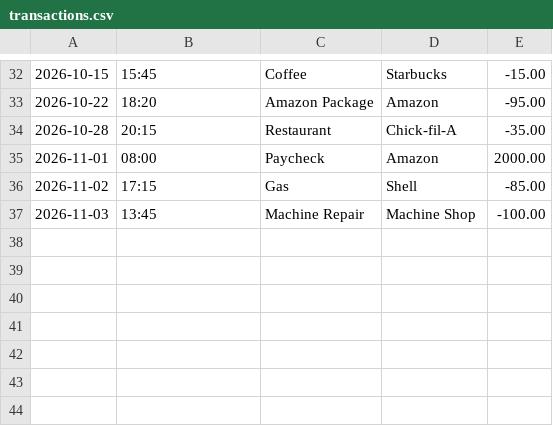
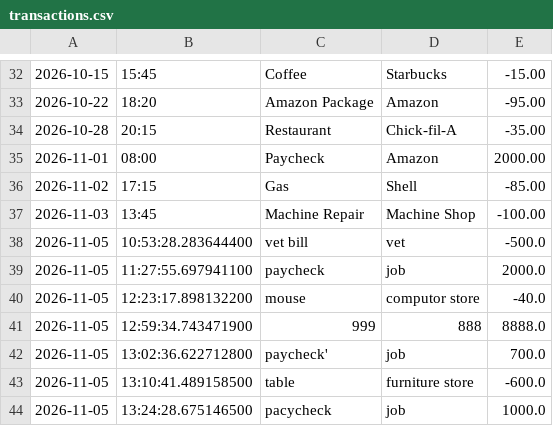
Before and after one commit to ChasityHoffman/Bootcamp_Hoffman, a CSV file: Capstone 1/AccountingLedger/src/main/resources/transactions.csv, drawn as a sheet; only a part is shown, gaps mark what is left out.

```diff
--- a/Capstone 1/AccountingLedger/src/main/resources/transactions.csv
+++ b/Capstone 1/AccountingLedger/src/main/resources/transactions.csv
@@ -37 +37,8 @@
 2026-11-03|13:45|Machine Repair|Machine Shop|-100.00
+2026-11-05|10:53:28.283644400|vet bill|vet|-500.0
+2026-11-05|11:27:55.697941100|paycheck|job|2000.0
+2026-11-05|12:23:17.898132200|mouse|computor store|-40.0
+2026-11-05|12:59:34.743471900|999|888|8888.0
+2026-11-05|13:02:36.622712800|paycheck'|job|700.0
+2026-11-05|13:10:41.489158500|table|furniture store|-600.0
+2026-11-05|13:24:28.675146500|pacycheck|job|1000.0
```
Also changed, not shown: Capstone 1/out/production/Capstone 1/resources/transactions.csv, 3 other files.
